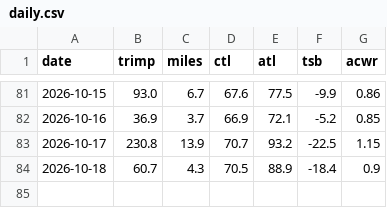
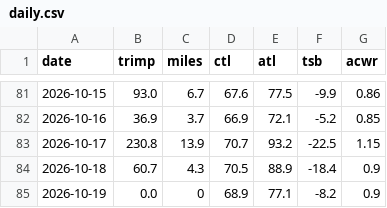
Before and after one commit to tbelliv/marathon-training, a CSV file: fitness/data/daily.csv, drawn as a sheet; only a part is shown, gaps mark what is left out; the diff names each change by its address in the sheet, - before the commit and + after, or states it on an @@ line.

```diff
--- a/fitness/data/daily.csv
+++ b/fitness/data/daily.csv
+row 85: 2026-10-19 | 0.0 | 0 | 68.9 | 77.1 | -8.2 | 0.9
```
Also changed, not shown: fitness/data/coros_assessment.csv, 1 other file.
